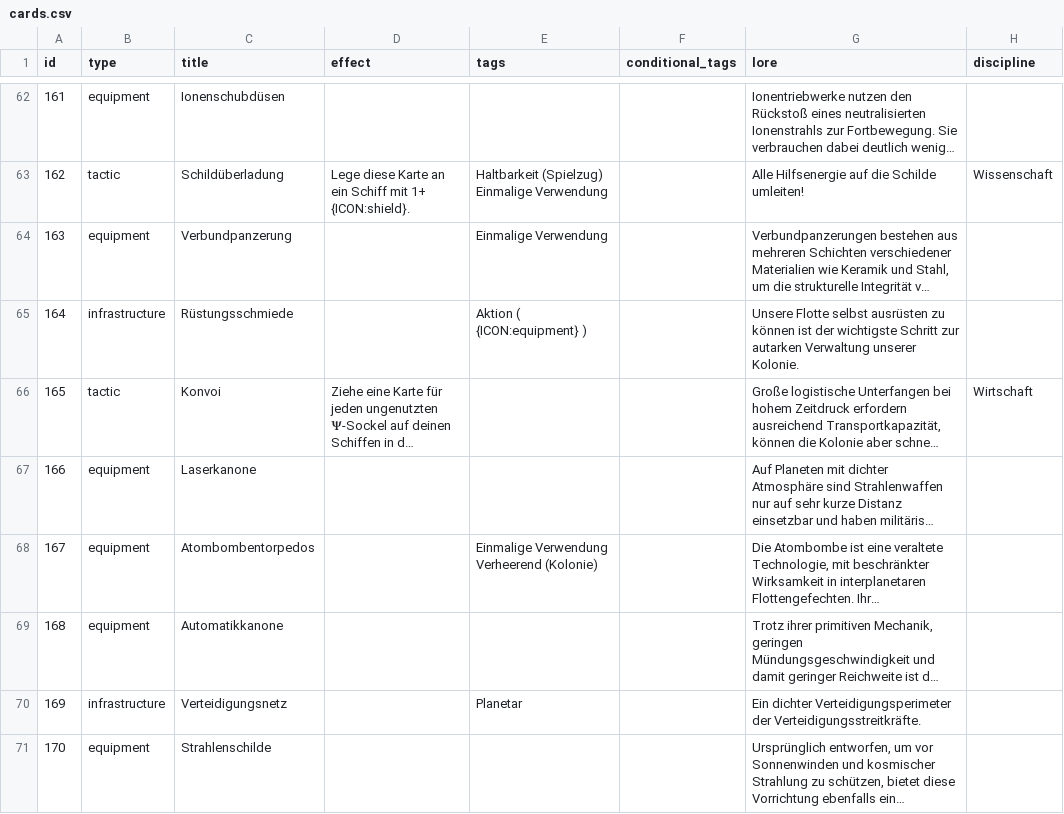
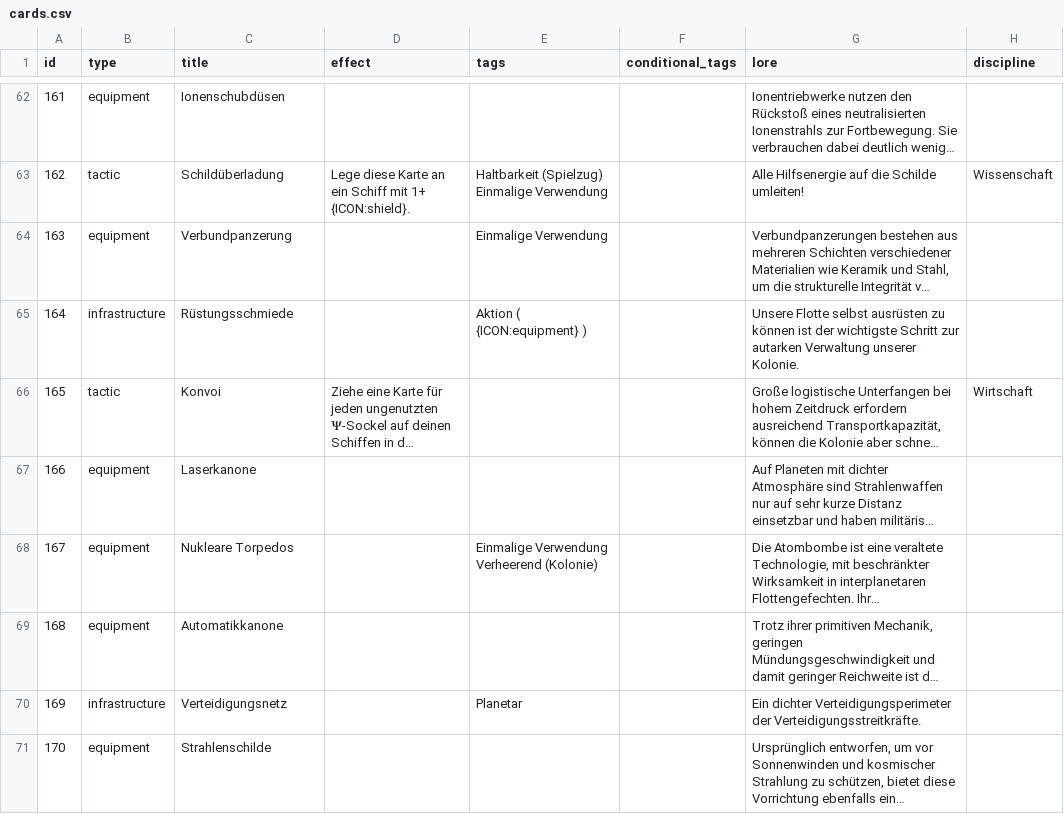
Before and after one commit to chrthom/outer-colonies, a CSV file: misc/cards.csv, drawn as a sheet; only a part is shown, gaps mark what is left out; long unchanged cells end in …; the diff covers the shown part only; the diff names each change by its address in the sheet, - before the commit and + after, or states it on an @@ line.

Commit message:
Fix card name typos for card 104 and card 171 (#780)
* fix(cards): correct name typos of card 104 and card 171

Rename card 104 from 'Reperaturnaniten' to 'Reparaturnaniten' and card
171 from 'Titanplattenplanzer' to 'Titanplattenpanzer' to match the
card titles defined in misc/cards.csv. Both cards are equipment cards,
so no game logic is affected by this change.

Add a regression test asserting the corrected names.

* fix(cards): align remaining card names with misc/cards.csv (issue #776)

- Rename card 419 'Kritischer Treffer' -> 'Entermanöver' (was duplicating card 417)
- Rename cards to maintainer-approved names per PR review:
  140 'Deflektorschild', 167 'Nukleare Torpedos',
  349 'Dura-Stahl Platten', 441 'Flechette-Werfer'
- Update row 349 title in misc/cards.csv to 'Dura-Stahl Platten'
- Update stale card name comments in starter_decks.ts
- Drop the name-pinning test per maintainer's decision

---------

Co-authored-by: dev-loop-implementer <dev-loop@outer-colonies>

```diff
--- a/misc/cards.csv
+++ b/misc/cards.csv
-C68 (title): Atombombentorpedos
+C68 (title): Nukleare Torpedos
```
Also changed, not shown: 6 edited cells elsewhere in this file, 6 other files.
